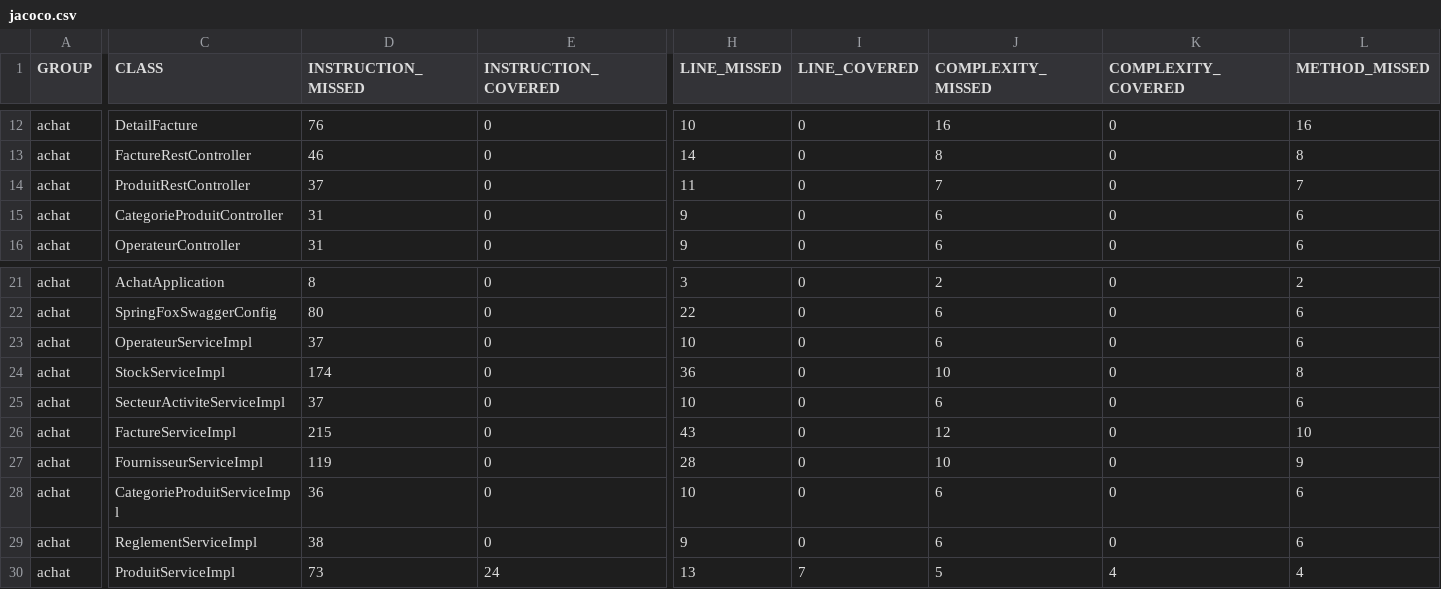
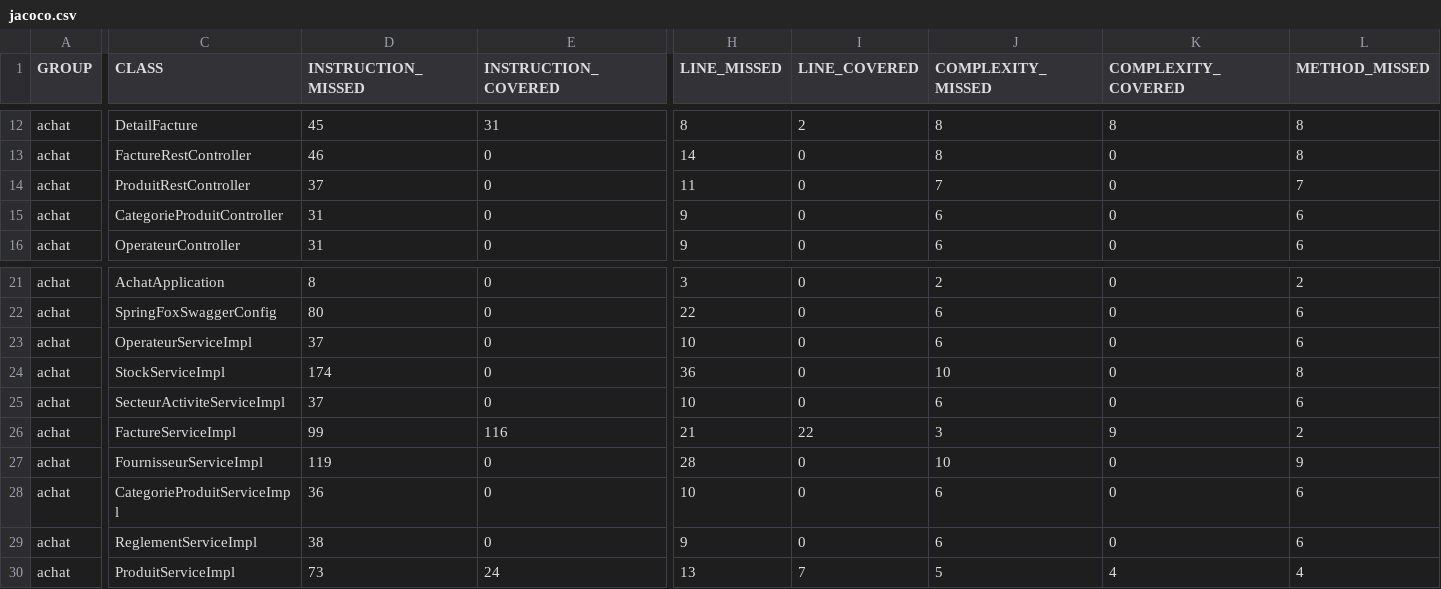
Before and after one commit to Tasnim147/DevopsAchat, a CSV file: target/site/jacoco/jacoco.csv, drawn as a sheet; only a part is shown, gaps mark what is left out; the diff covers the shown part only; the diff names each change by its address in the sheet, - before the commit and + after, or states it on an @@ line.

```diff
--- a/target/site/jacoco/jacoco.csv
+++ b/target/site/jacoco/jacoco.csv
-D12 (INSTRUCTION_MISSED): 76
+D12 (INSTRUCTION_MISSED): 45
-E12 (INSTRUCTION_COVERED): 0
+E12 (INSTRUCTION_COVERED): 31
-H12 (LINE_MISSED): 10
+H12 (LINE_MISSED): 8
-I12 (LINE_COVERED): 0
+I12 (LINE_COVERED): 2
-J12 (COMPLEXITY_MISSED): 16
+J12 (COMPLEXITY_MISSED): 8
-K12 (COMPLEXITY_COVERED): 0
+K12 (COMPLEXITY_COVERED): 8
-L12 (METHOD_MISSED): 16
+L12 (METHOD_MISSED): 8
-D26 (INSTRUCTION_MISSED): 215
+D26 (INSTRUCTION_MISSED): 99
-E26 (INSTRUCTION_COVERED): 0
+E26 (INSTRUCTION_COVERED): 116
-H26 (LINE_MISSED): 43
+H26 (LINE_MISSED): 21
-I26 (LINE_COVERED): 0
+I26 (LINE_COVERED): 22
-J26 (COMPLEXITY_MISSED): 12
+J26 (COMPLEXITY_MISSED): 3
-K26 (COMPLEXITY_COVERED): 0
+K26 (COMPLEXITY_COVERED): 9
-L26 (METHOD_MISSED): 10
+L26 (METHOD_MISSED): 2
```
Also changed, not shown: 36 edited cells elsewhere in this file, 25 other files.
